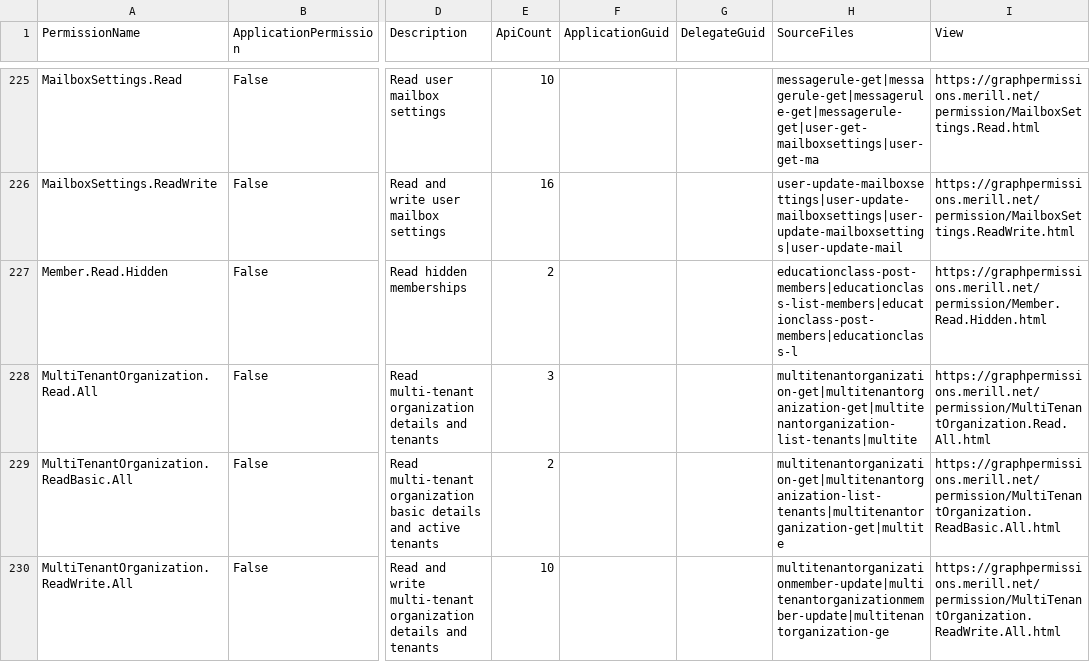
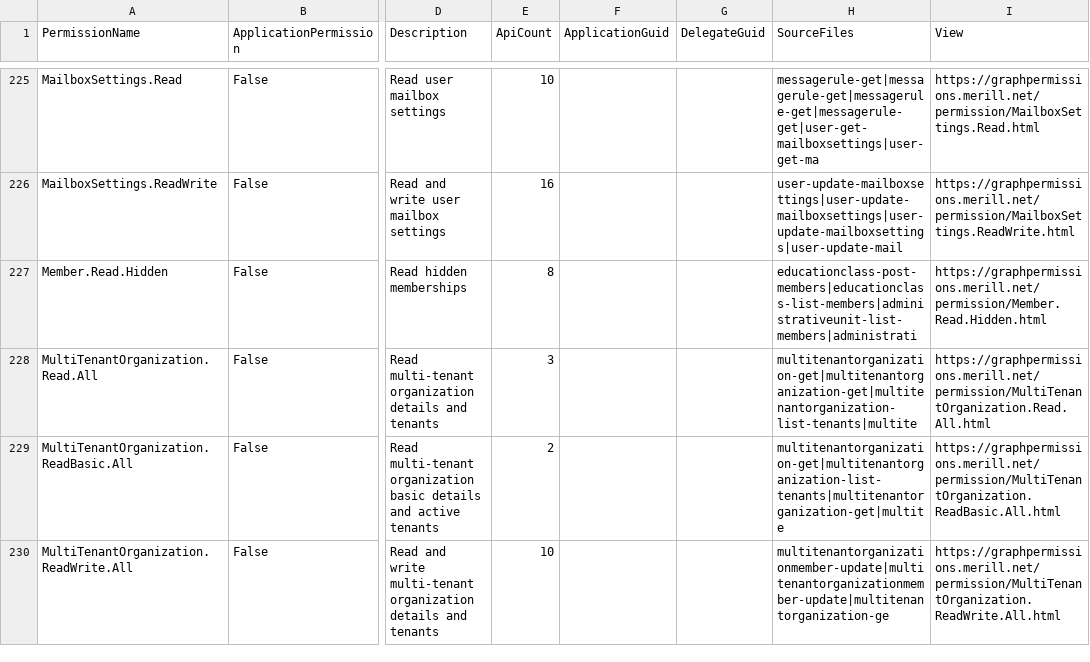
Before and after one commit to merill/graph-permissions-explorer, a CSV file: permission.csv, drawn as a sheet; only a part is shown, gaps mark what is left out; the diff names each change by its address in the sheet, - before the commit and + after, or states it on an @@ line.

```diff
--- a/permission.csv
+++ b/permission.csv
-E227 (ApiCount): 2
+E227 (ApiCount): 8
-H227 (SourceFiles): educationclass-post-members|educationclass-list-members|educationclass-post-members|educationclass-l
+H227 (SourceFiles): educationclass-post-members|educationclass-list-members|administrativeunit-list-members|administrati
```
Also changed, not shown: 2 other files.
